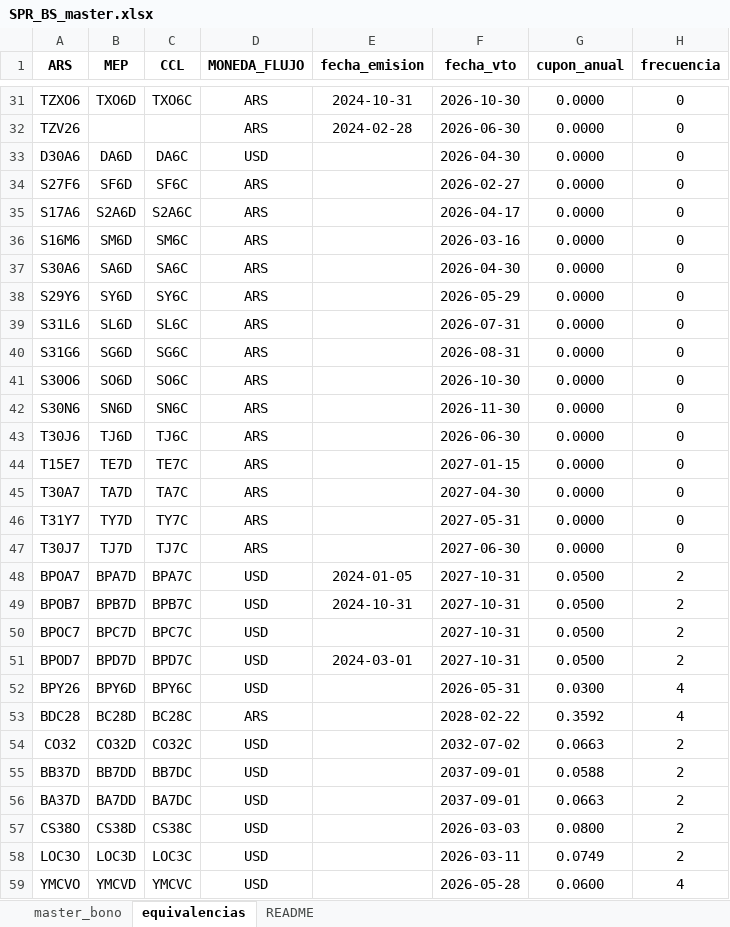
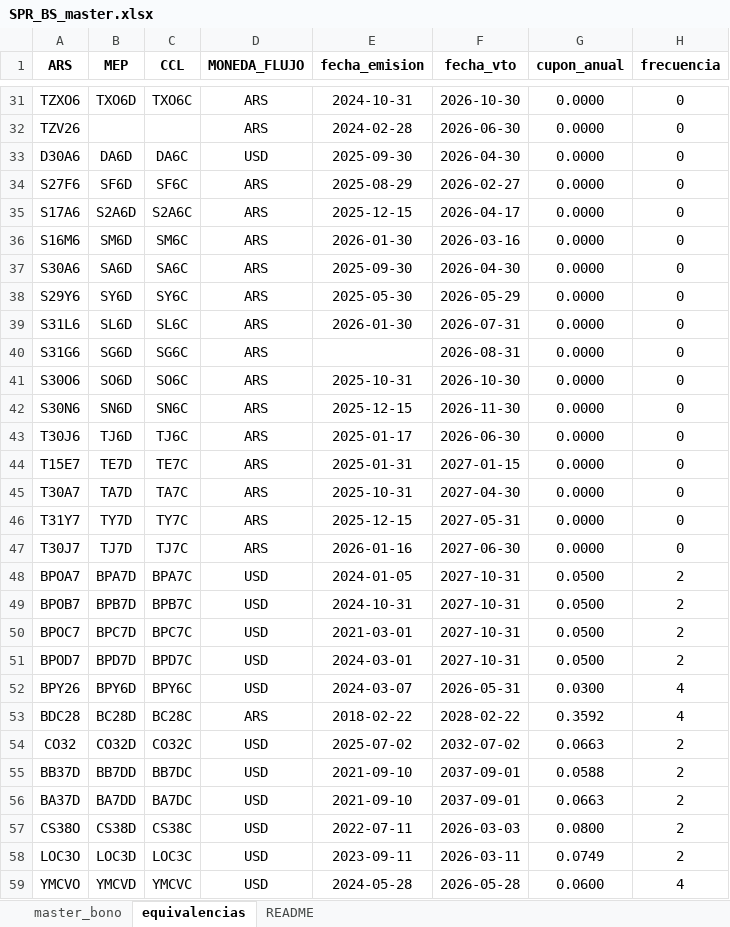
Before and after one commit to tomper95/SPR-BS, an Excel workbook: data/SPR_BS_master.xlsx, sheet equivalencias, drawn as a sheet; only a part is shown, gaps mark what is left out; values as stored, in another font and other column widths than the file's, no borders; conditional formats not drawn; the diff covers the shown part only; the diff names each change by its address in the sheet, - before the commit and + after, or states it on an @@ line.

Commit message:
Agregado fechas de emision MASTER

```diff
--- a/data/SPR_BS_master.xlsx (sheet equivalencias)
+++ b/data/SPR_BS_master.xlsx (sheet equivalencias)
-E33 (fecha_emision): (empty)
+E33 (fecha_emision): 2025-09-30
-E34 (fecha_emision): (empty)
+E34 (fecha_emision): 2025-08-29
-E35 (fecha_emision): (empty)
+E35 (fecha_emision): 2025-12-15
-E36 (fecha_emision): (empty)
+E36 (fecha_emision): 2026-01-30
-E37 (fecha_emision): (empty)
+E37 (fecha_emision): 2025-09-30
-E38 (fecha_emision): (empty)
+E38 (fecha_emision): 2025-05-30
-E39 (fecha_emision): (empty)
+E39 (fecha_emision): 2026-01-30
-E41 (fecha_emision): (empty)
+E41 (fecha_emision): 2025-10-31
-E42 (fecha_emision): (empty)
+E42 (fecha_emision): 2025-12-15
-E43 (fecha_emision): (empty)
+E43 (fecha_emision): 2025-01-17
-E44 (fecha_emision): (empty)
+E44 (fecha_emision): 2025-01-31
-E45 (fecha_emision): (empty)
+E45 (fecha_emision): 2025-10-31
-E46 (fecha_emision): (empty)
+E46 (fecha_emision): 2025-12-15
-E47 (fecha_emision): (empty)
+E47 (fecha_emision): 2026-01-16
-E50 (fecha_emision): (empty)
+E50 (fecha_emision): 2021-03-01
-E52 (fecha_emision): (empty)
+E52 (fecha_emision): 2024-03-07
-E53 (fecha_emision): (empty)
+E53 (fecha_emision): 2018-02-22
-E54 (fecha_emision): (empty)
+E54 (fecha_emision): 2025-07-02
-E55:E56 (fecha_emision): (empty)
+E55:E56 (fecha_emision): 2021-09-10
-E57 (fecha_emision): (empty)
+E57 (fecha_emision): 2022-07-11
-E58 (fecha_emision): (empty)
+E58 (fecha_emision): 2023-09-11
-E59 (fecha_emision): (empty)
+E59 (fecha_emision): 2024-05-28
```
Also changed, not shown: 27 edited cells elsewhere in this sheet.
